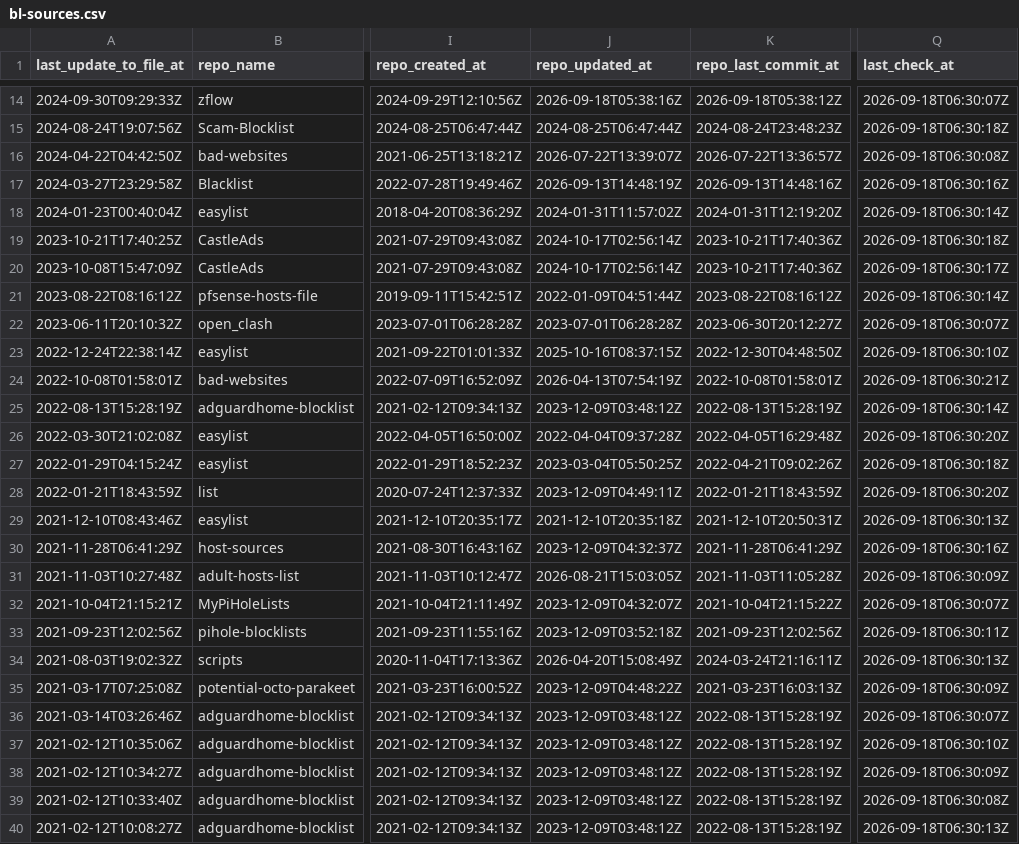
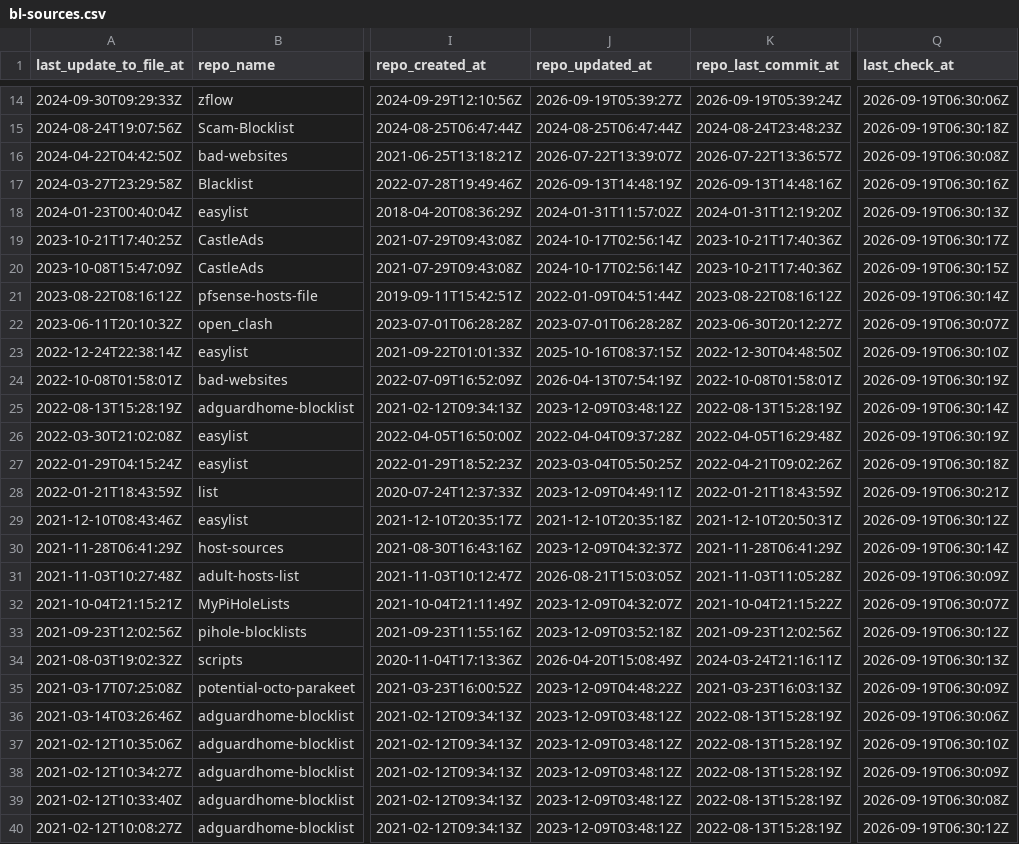
Before and after one commit to Bon-Appetit/porn-domains, a CSV file: blacklist/bl-sources.csv, drawn as a sheet; only a part is shown, gaps mark what is left out; the diff covers the shown part only; the diff names each change by its address in the sheet, - before the commit and + after, or states it on an @@ line.

```diff
--- a/blacklist/bl-sources.csv
+++ b/blacklist/bl-sources.csv
-J14 (repo_updated_at): 2026-09-18T05:38:16Z
+J14 (repo_updated_at): 2026-09-19T05:39:27Z
-K14 (repo_last_commit_at): 2026-09-18T05:38:12Z
+K14 (repo_last_commit_at): 2026-09-19T05:39:24Z
-Q14 (last_check_at): 2026-09-18T06:30:07Z
+Q14 (last_check_at): 2026-09-19T06:30:06Z
-Q15 (last_check_at): 2026-09-18T06:30:18Z
+Q15 (last_check_at): 2026-09-19T06:30:18Z
-Q16 (last_check_at): 2026-09-18T06:30:08Z
+Q16 (last_check_at): 2026-09-19T06:30:08Z
-Q17 (last_check_at): 2026-09-18T06:30:16Z
+Q17 (last_check_at): 2026-09-19T06:30:16Z
-Q18 (last_check_at): 2026-09-18T06:30:14Z
+Q18 (last_check_at): 2026-09-19T06:30:13Z
-Q19 (last_check_at): 2026-09-18T06:30:18Z
+Q19 (last_check_at): 2026-09-19T06:30:17Z
-Q20 (last_check_at): 2026-09-18T06:30:17Z
+Q20 (last_check_at): 2026-09-19T06:30:15Z
-Q21 (last_check_at): 2026-09-18T06:30:14Z
+Q21 (last_check_at): 2026-09-19T06:30:14Z
-Q22 (last_check_at): 2026-09-18T06:30:07Z
+Q22 (last_check_at): 2026-09-19T06:30:07Z
-Q23 (last_check_at): 2026-09-18T06:30:10Z
+Q23 (last_check_at): 2026-09-19T06:30:10Z
-Q24 (last_check_at): 2026-09-18T06:30:21Z
+Q24 (last_check_at): 2026-09-19T06:30:19Z
-Q25 (last_check_at): 2026-09-18T06:30:14Z
+Q25 (last_check_at): 2026-09-19T06:30:14Z
-Q26 (last_check_at): 2026-09-18T06:30:20Z
+Q26 (last_check_at): 2026-09-19T06:30:19Z
-Q27 (last_check_at): 2026-09-18T06:30:18Z
+Q27 (last_check_at): 2026-09-19T06:30:18Z
-Q28 (last_check_at): 2026-09-18T06:30:20Z
+Q28 (last_check_at): 2026-09-19T06:30:21Z
-Q29 (last_check_at): 2026-09-18T06:30:13Z
+Q29 (last_check_at): 2026-09-19T06:30:12Z
-Q30 (last_check_at): 2026-09-18T06:30:16Z
+Q30 (last_check_at): 2026-09-19T06:30:14Z
-Q31 (last_check_at): 2026-09-18T06:30:09Z
+Q31 (last_check_at): 2026-09-19T06:30:09Z
-Q32 (last_check_at): 2026-09-18T06:30:07Z
+Q32 (last_check_at): 2026-09-19T06:30:07Z
-Q33 (last_check_at): 2026-09-18T06:30:11Z
+Q33 (last_check_at): 2026-09-19T06:30:12Z
-Q34 (last_check_at): 2026-09-18T06:30:13Z
+Q34 (last_check_at): 2026-09-19T06:30:13Z
-Q35 (last_check_at): 2026-09-18T06:30:09Z
+Q35 (last_check_at): 2026-09-19T06:30:09Z
-Q36 (last_check_at): 2026-09-18T06:30:07Z
+Q36 (last_check_at): 2026-09-19T06:30:06Z
-Q37 (last_check_at): 2026-09-18T06:30:10Z
+Q37 (last_check_at): 2026-09-19T06:30:10Z
-Q38 (last_check_at): 2026-09-18T06:30:09Z
+Q38 (last_check_at): 2026-09-19T06:30:09Z
-Q39 (last_check_at): 2026-09-18T06:30:08Z
+Q39 (last_check_at): 2026-09-19T06:30:08Z
-Q40 (last_check_at): 2026-09-18T06:30:13Z
+Q40 (last_check_at): 2026-09-19T06:30:12Z
```
Also changed, not shown: 35 edited cells elsewhere in this file.
